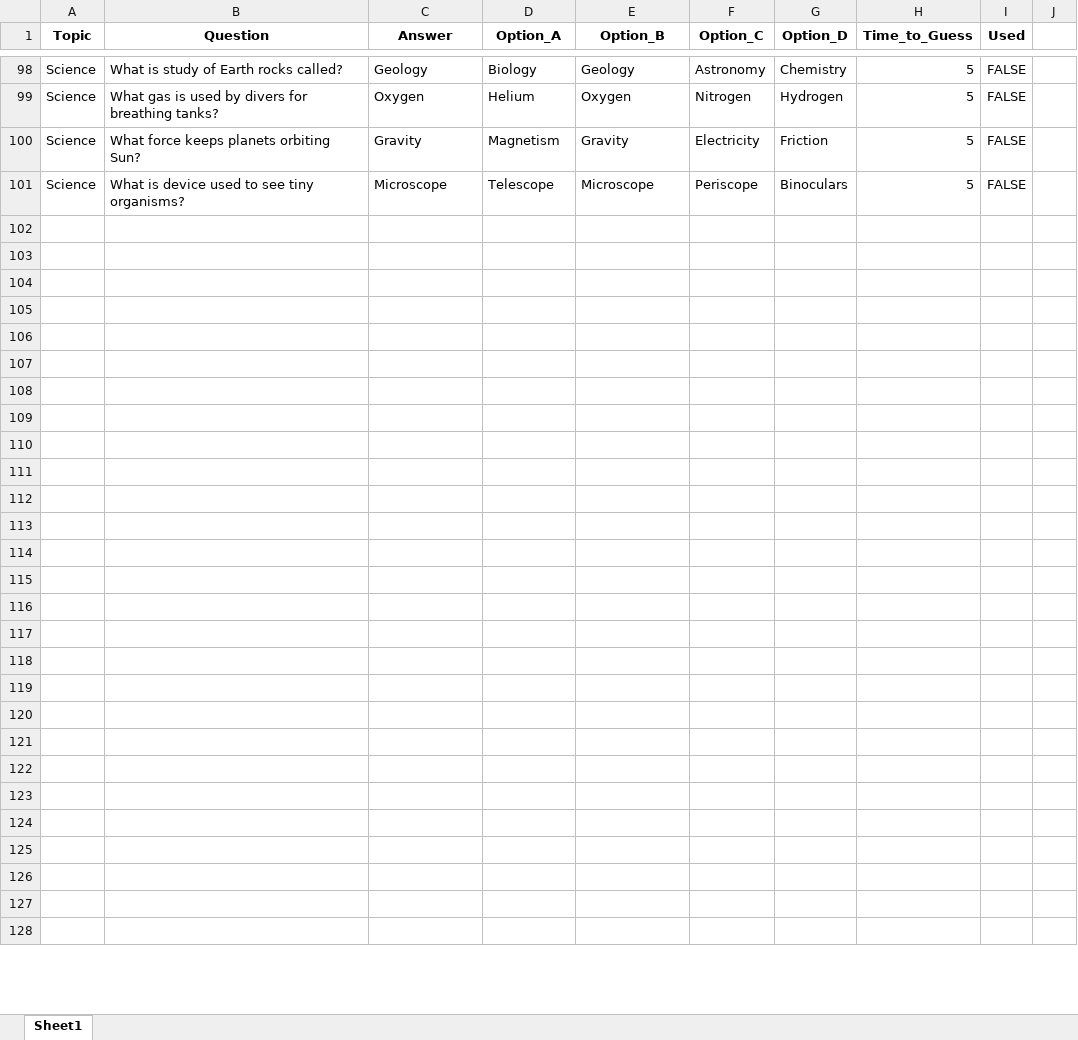
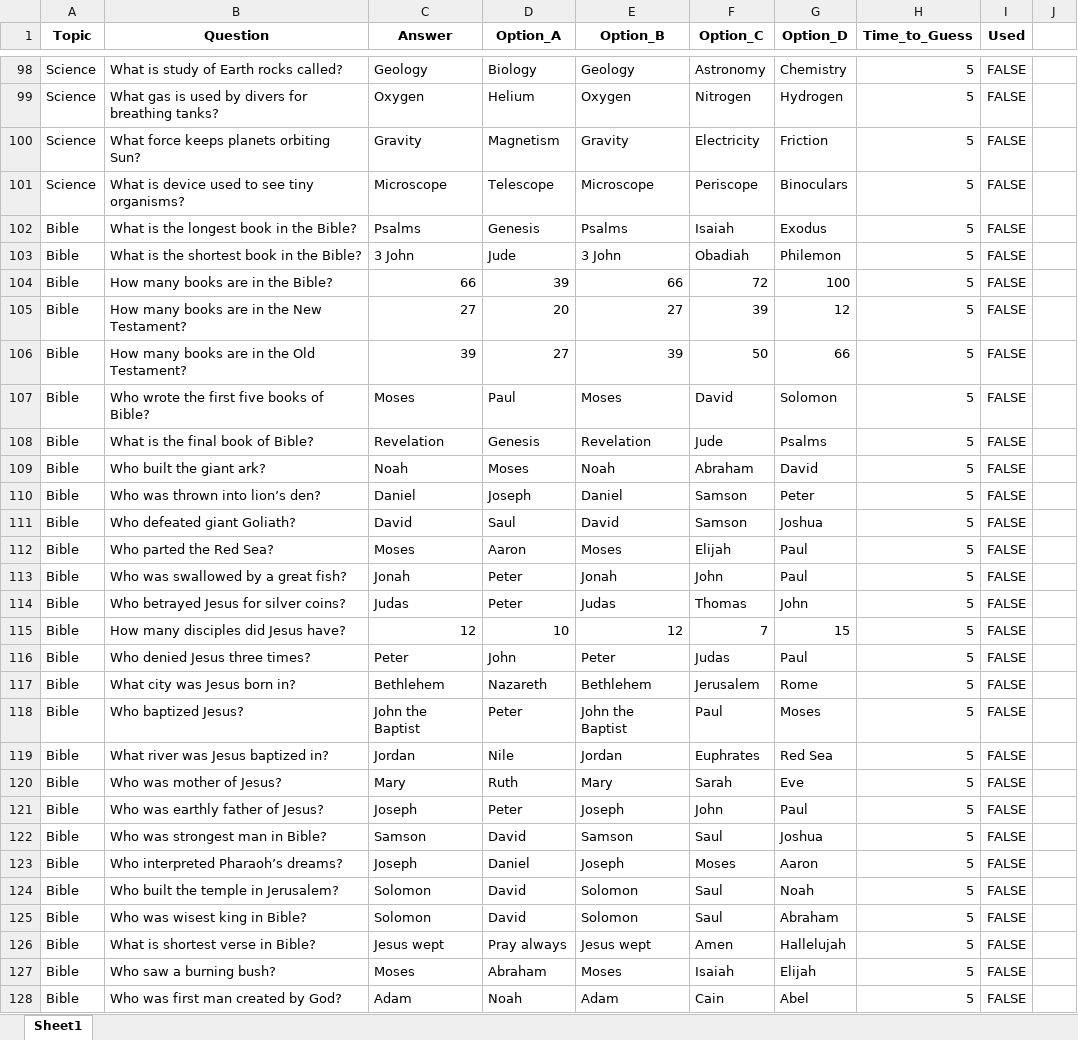
Before and after one commit to avinavrishi/Youtube-short-generator, an Excel workbook: quiz_template/data/quizzes_text.xlsx, sheet Sheet1, drawn as a sheet; only a part is shown, gaps mark what is left out; values as stored, in another font and other column widths than the file's, no borders; the diff covers the shown part only; the diff names each change by its address in the sheet, - before the commit and + after, or states it on an @@ line.

Commit message:
Data

```diff
--- a/quiz_template/data/quizzes_text.xlsx (sheet Sheet1)
+++ b/quiz_template/data/quizzes_text.xlsx (sheet Sheet1)
-row 102: (empty)
+row 102: Bible | What is the longest book in the Bible? | Psalms | Genesis | Psalms | Isaiah | Exodus | 5 | FALSE
-row 103: (empty)
+row 103: Bible | What is the shortest book in the Bible? | 3 John | Jude | 3 John | Obadiah | Philemon | 5 | FALSE
-row 104: (empty)
+row 104: Bible | How many books are in the Bible? | 66 | 39 | 66 | 72 | 100 | 5 | FALSE
-row 105: (empty)
+row 105: Bible | How many books are in the New Testament? | 27 | 20 | 27 | 39 | 12 | 5 | FALSE
-row 106: (empty)
+row 106: Bible | How many books are in the Old Testament? | 39 | 27 | 39 | 50 | 66 | 5 | FALSE
-row 107: (empty)
+row 107: Bible | Who wrote the first five books of Bible? | Moses | Paul | Moses | David | Solomon | 5 | FALSE
-row 108: (empty)
+row 108: Bible | What is the final book of Bible? | Revelation | Genesis | Revelation | Jude | Psalms | 5 | FALSE
-row 109: (empty)
+row 109: Bible | Who built the giant ark? | Noah | Moses | Noah | Abraham | David | 5 | FALSE
-row 110: (empty)
+row 110: Bible | Who was thrown into lion’s den? | Daniel | Joseph | Daniel | Samson | Peter | 5 | FALSE
-row 111: (empty)
+row 111: Bible | Who defeated giant Goliath? | David | Saul | David | Samson | Joshua | 5 | FALSE
-row 112: (empty)
+row 112: Bible | Who parted the Red Sea? | Moses | Aaron | Moses | Elijah | Paul | 5 | FALSE
-row 113: (empty)
+row 113: Bible | Who was swallowed by a great fish? | Jonah | Peter | Jonah | John | Paul | 5 | FALSE
-row 114: (empty)
+row 114: Bible | Who betrayed Jesus for silver coins? | Judas | Peter | Judas | Thomas | John | 5 | FALSE
-row 115: (empty)
+row 115: Bible | How many disciples did Jesus have? | 12 | 10 | 12 | 7 | 15 | 5 | FALSE
-row 116: (empty)
+row 116: Bible | Who denied Jesus three times? | Peter | John | Peter | Judas | Paul | 5 | FALSE
-row 117: (empty)
+row 117: Bible | What city was Jesus born in? | Bethlehem | Nazareth | Bethlehem | Jerusalem | Rome | 5 | FALSE
-row 118: (empty)
+row 118: Bible | Who baptized Jesus? | John the Baptist | Peter | John the Baptist | Paul | Moses | 5 | FALSE
-row 119: (empty)
+row 119: Bible | What river was Jesus baptized in? | Jordan | Nile | Jordan | Euphrates | Red Sea | 5 | FALSE
-row 120: (empty)
+row 120: Bible | Who was mother of Jesus? | Mary | Ruth | Mary | Sarah | Eve | 5 | FALSE
-row 121: (empty)
+row 121: Bible | Who was earthly father of Jesus? | Joseph | Peter | Joseph | John | Paul | 5 | FALSE
-row 122: (empty)
+row 122: Bible | Who was strongest man in Bible? | Samson | David | Samson | Saul | Joshua | 5 | FALSE
-row 123: (empty)
+row 123: Bible | Who interpreted Pharaoh’s dreams? | Joseph | Daniel | Joseph | Moses | Aaron | 5 | FALSE
-row 124: (empty)
+row 124: Bible | Who built the temple in Jerusalem? | Solomon | David | Solomon | Saul | Noah | 5 | FALSE
-row 125: (empty)
+row 125: Bible | Who was wisest king in Bible? | Solomon | David | Solomon | Saul | Abraham | 5 | FALSE
-row 126: (empty)
+row 126: Bible | What is shortest verse in Bible? | Jesus wept | Pray always | Jesus wept | Amen | Hallelujah | 5 | FALSE
-row 127: (empty)
+row 127: Bible | Who saw a burning bush? | Moses | Abraham | Moses | Isaiah | Elijah | 5 | FALSE
-row 128: (empty)
+row 128: Bible | Who was first man created by God? | Adam | Noah | Adam | Cain | Abel | 5 | FALSE
```
Also changed, not shown: 207 edited cells elsewhere in this sheet.
